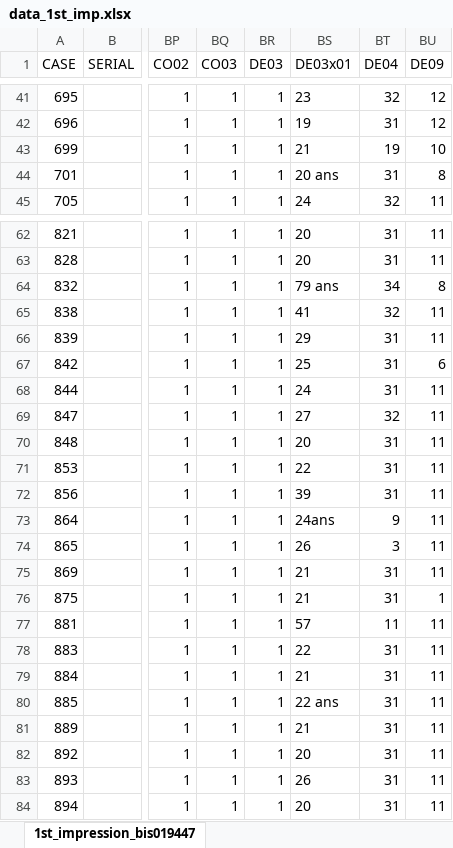
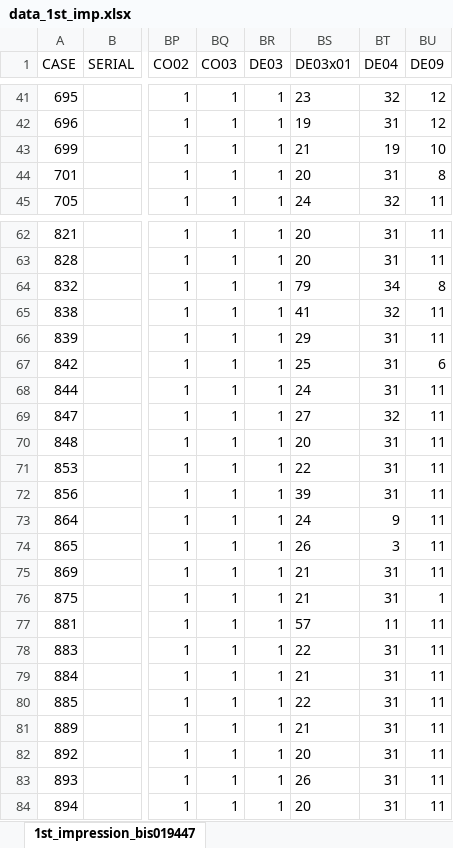
Before and after one commit to leaponsi/first_impressions_qom, an Excel workbook: data/data_1st_imp.xlsx, sheet 1st_impression_bis019447, drawn as a sheet; only a part is shown, gaps mark what is left out; values as stored, in another font and other column widths than the file's, no borders; the diff covers the shown part only; the diff names each change by its address in the sheet, - before the commit and + after, or states it on an @@ line.

```diff
--- a/data/data_1st_imp.xlsx (sheet 1st_impression_bis019447)
+++ b/data/data_1st_imp.xlsx (sheet 1st_impression_bis019447)
-BS44 (DE03x01): 20 ans
+BS44 (DE03x01): 20
-BS64 (DE03x01): 79 ans
+BS64 (DE03x01): 79
-BS73 (DE03x01): 24ans
+BS73 (DE03x01): 24
-BS80 (DE03x01): 22 ans
+BS80 (DE03x01): 22
```
Also changed, not shown: 25 edited cells elsewhere in this sheet, 50 other files.
